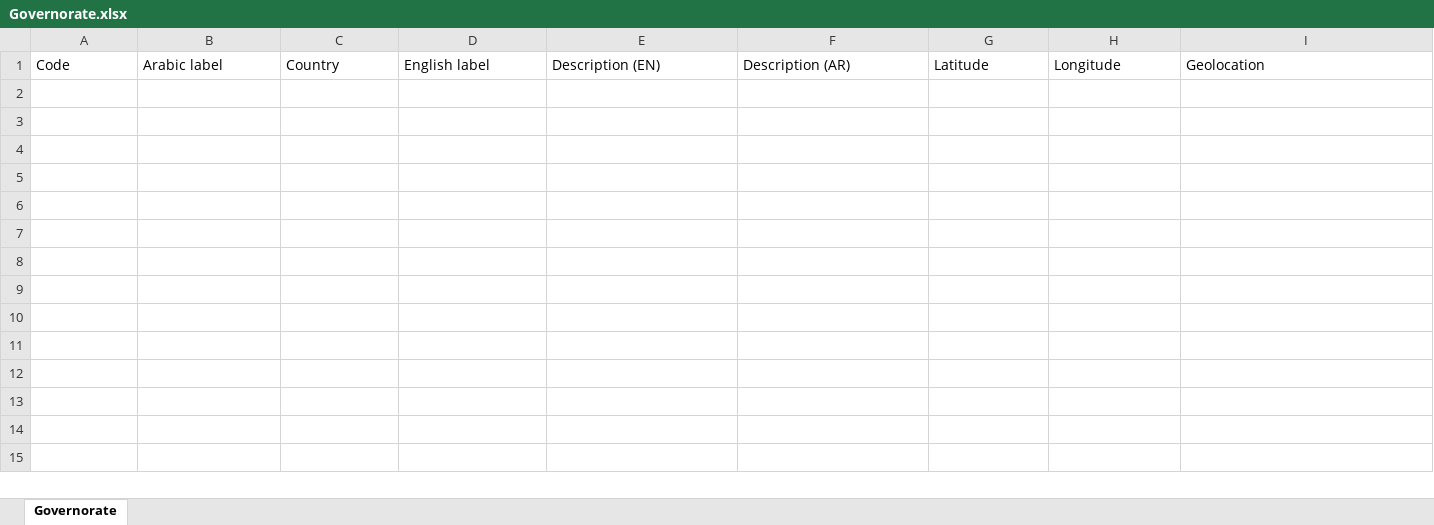
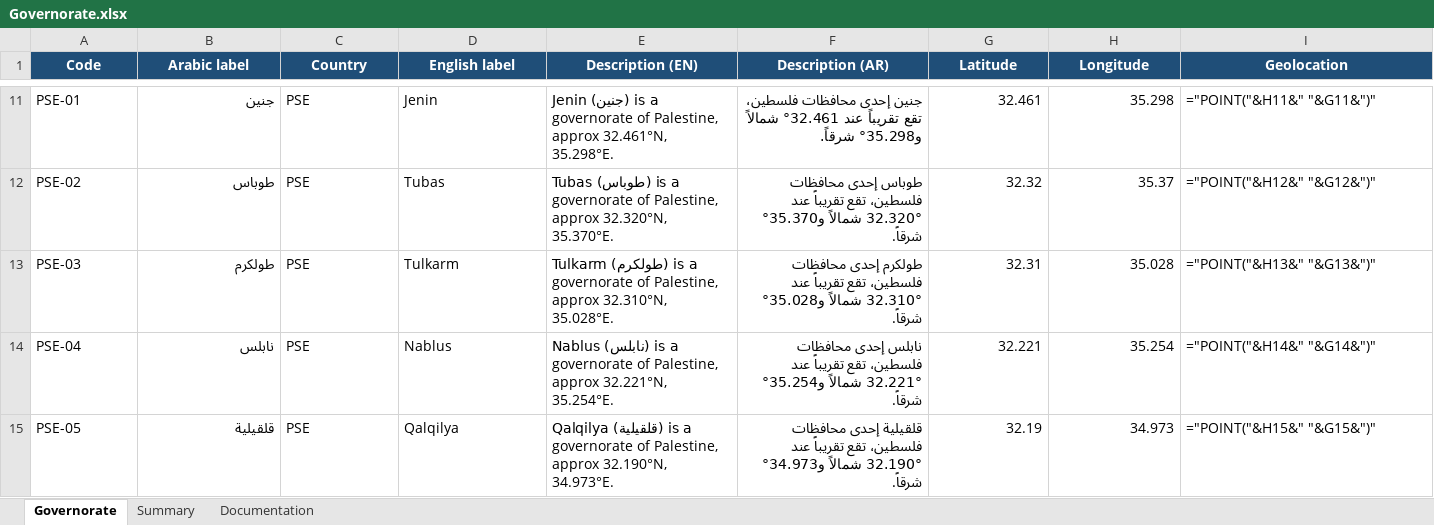
Before and after one commit to josuecano22222-rgb/dataset, an Excel workbook: Governorate.xlsx, sheet Governorate, drawn as a sheet; only a part is shown, gaps mark what is left out; values as stored, in another font and other column widths than the file's, no borders; formulas without a stored value are shown as written; rows hold the shown columns only; the diff covers the shown part only; the diff names each change by its address in the sheet, - before the commit and + after, or states it on an @@ line.

Commit message:
Populate Levant administrative hierarchy with real administrative units
- Country/Governorate/District use real verified units for Lebanon, Palestine,
  Syria, Jordan, Israel (Lebanon 9 muhafazat/26 qada; Syria 14/67; Jordan 12/52;
  Israel 6/15; Palestine 16 governorates)
- Municipalities use real names (district centres + curated real towns)
- Village/Community kept as a clearly-labelled illustrative sample
- Add advanced features: WKT POINT() geolocation formula, cross-sheet
  data-validation dropdowns (hidden _ref), Summary with COUNTIF + chart,
  Documentation sheet; generator script added

Co-authored-by: arena-agent <297053741+arena-agent@users.noreply.github.com>

```diff
--- a/Governorate.xlsx (sheet Governorate)
+++ b/Governorate.xlsx (sheet Governorate)
+sheet tab: Summary
+sheet tab: Documentation
@@ A1:I1 fill: none → #1F4E78, bold: off → on, text colour: black → #FFFFFF, alignment: left → center @@
+row 11: PSE-01 | جنين | PSE | Jenin | Jenin (جنين) is a governorate of Palestine, approx 32.461°N, 35.298°E. | جنين إحدى محافظات فلسطين، تقع تقريباً عند 32.461° شمالاً و35.298° شرقاً. | 32.461 | 35.298 | ="POINT("&H11&" "&G11&")"
+row 12: PSE-02 | طوباس | PSE | Tubas | Tubas (طوباس) is a governorate of Palestine, approx 32.320°N, 35.370°E. | طوباس إحدى محافظات فلسطين، تقع تقريباً عند 32.320° شمالاً و35.370° شرقاً. | 32.32 | 35.37 | ="POINT("&H12&" "&G12&")"
+row 13: PSE-03 | طولكرم | PSE | Tulkarm | Tulkarm (طولكرم) is a governorate of Palestine, approx 32.310°N, 35.028°E. | طولكرم إحدى محافظات فلسطين، تقع تقريباً عند 32.310° شمالاً و35.028° شرقاً. | 32.31 | 35.028 | ="POINT("&H13&" "&G13&")"
+row 14: PSE-04 | نابلس | PSE | Nablus | Nablus (نابلس) is a governorate of Palestine, approx 32.221°N, 35.254°E. | نابلس إحدى محافظات فلسطين، تقع تقريباً عند 32.221° شمالاً و35.254° شرقاً. | 32.221 | 35.254 | ="POINT("&H14&" "&G14&")"
+row 15: PSE-05 | قلقيلية | PSE | Qalqilya | Qalqilya (قلقيلية) is a governorate of Palestine, approx 32.190°N, 34.973°E. | قلقيلية إحدى محافظات فلسطين، تقع تقريباً عند 32.190° شمالاً و34.973° شرقاً. | 32.19 | 34.973 | ="POINT("&H15&" "&G15&")"
```
Also changed, not shown: 52 added rows and cell formats elsewhere in this sheet, charts or pictures, Community.xlsx, Country.xlsx, 5 other files.
